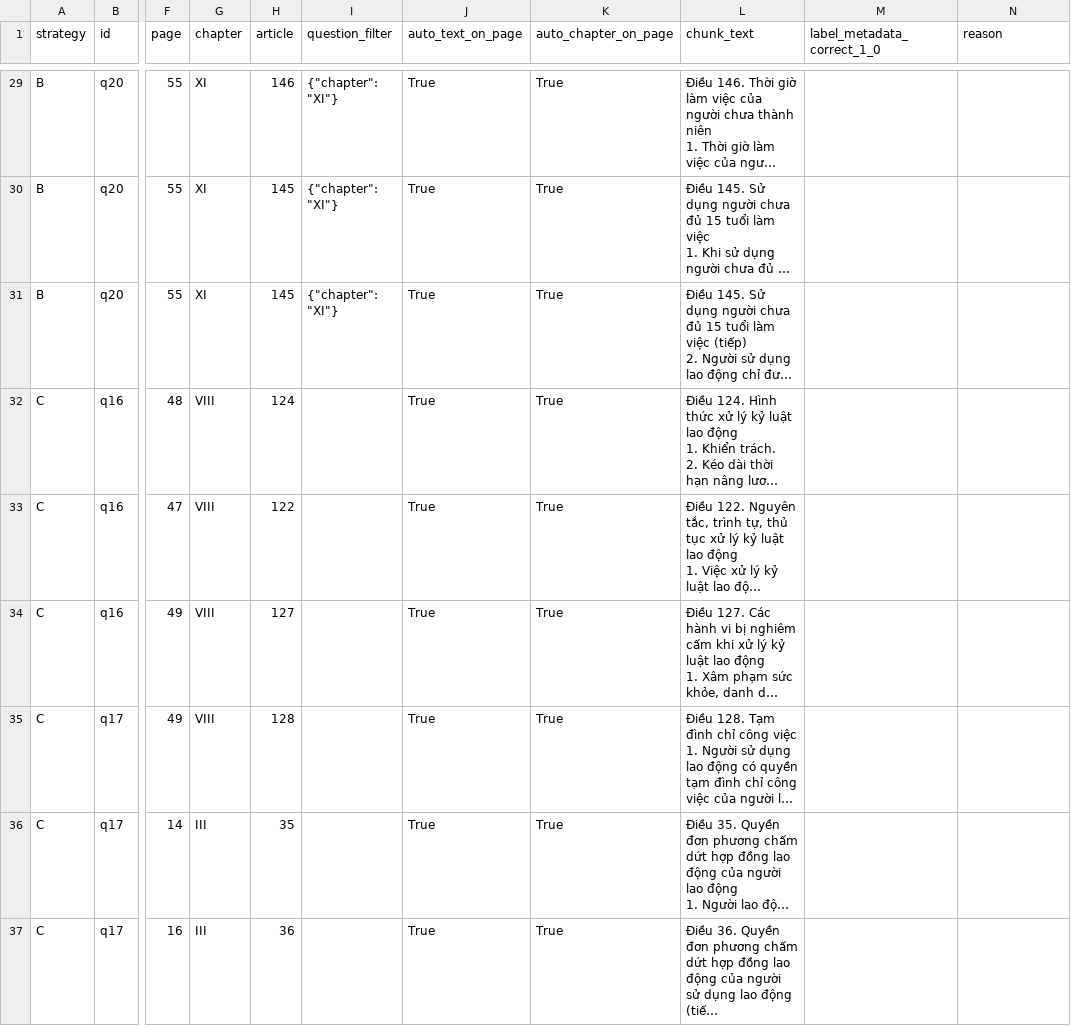
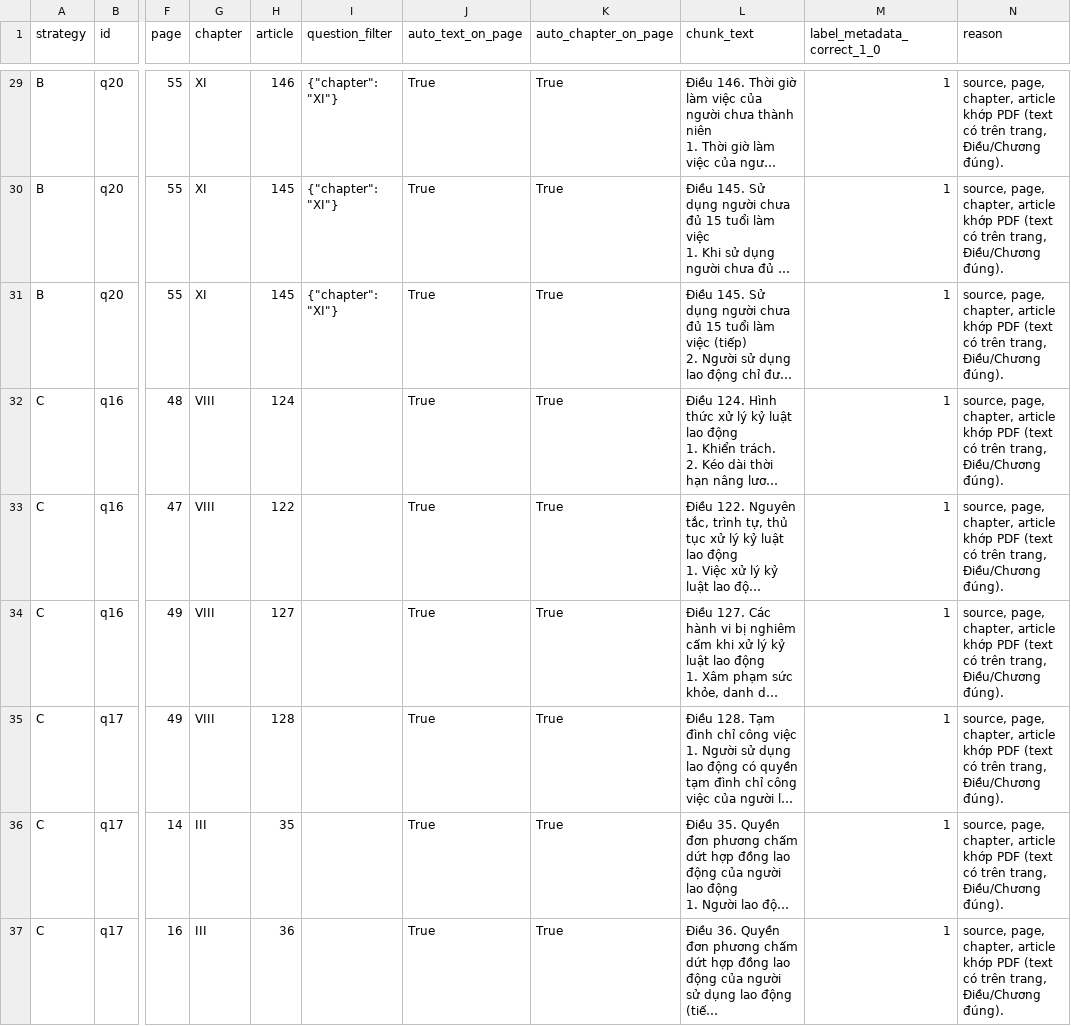
Before and after one commit to czx04/K5-L3B-DAY06-DuVanHung-2A202603975-DataIngestion, a CSV file: results/audit/metadata_sheet.csv, drawn as a sheet; only a part is shown, gaps mark what is left out; long unchanged cells end in …; the diff covers the shown part only; the diff names each change by its address in the sheet, - before the commit and + after, or states it on an @@ line.

```diff
--- a/results/audit/metadata_sheet.csv
+++ b/results/audit/metadata_sheet.csv
-M29:M37 (label_metadata_correct_1_0): (empty)
+M29:M37 (label_metadata_correct_1_0): 1
-N29:N37 (reason): (empty)
+N29:N37 (reason): source, page, chapter, article khớp PDF (text có trên trang, Điều/Chương đúng).
```
Also changed, not shown: 72 edited cells elsewhere in this file, results/audit/coherence_sheet.csv, results/audit/grounding_sheet.csv, 2 other files.
